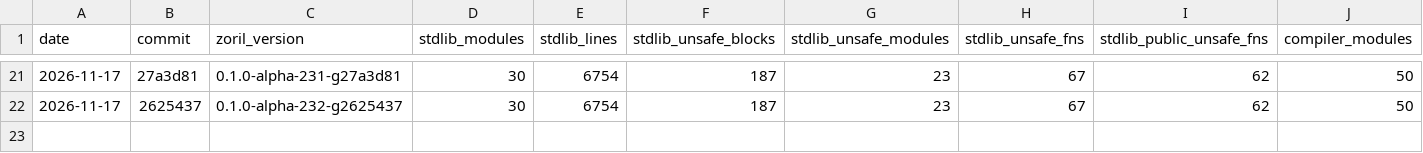
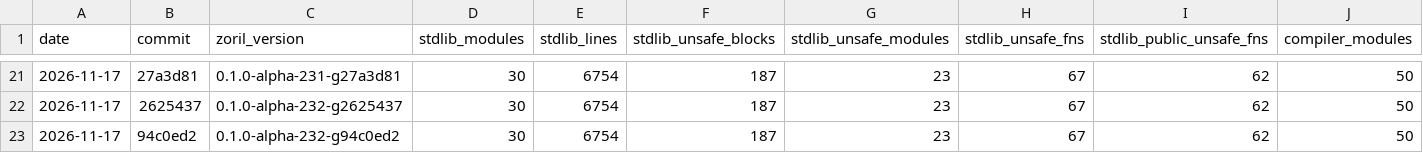
Before and after one commit to engenforge/zoril, a TSV file: figures_history.tsv, drawn as a sheet; only a part is shown, gaps mark what is left out; rows hold the shown columns only; the diff names each change by its address in the sheet, - before the commit and + after, or states it on an @@ line.

```diff
--- a/figures_history.tsv
+++ b/figures_history.tsv
+row 23: 2026-11-17 | 94c0ed2 | 0.1.0-alpha-232-g94c0ed2 | 30 | 6754 | 187 | 23 | 67 | 62 | 50
```
